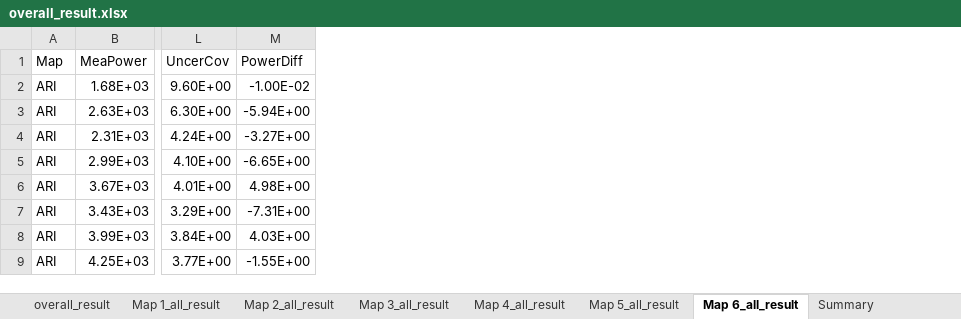
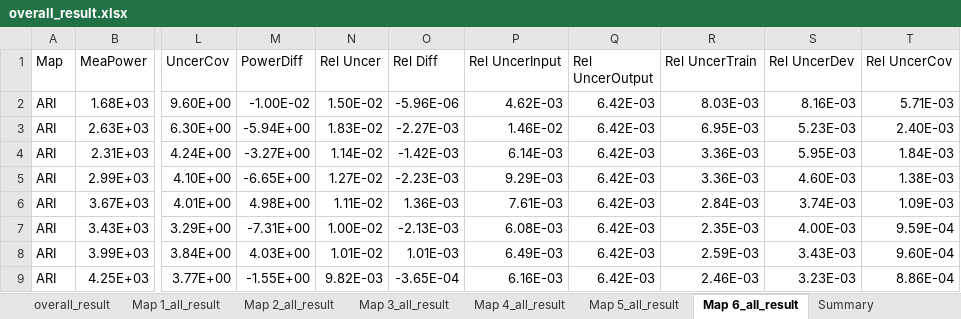
Before and after one commit to howardcheung/comp-uncer, an Excel workbook: Results/overall_result.xlsx, sheet Map 6_all_result, drawn as a sheet; only a part is shown, gaps mark what is left out; values as stored, in another font and other column widths than the file's, no borders; the diff names each change by its address in the sheet, - before the commit and + after, or states it on an @@ line.

Commit message:
Add relative uncertainty calculation.

```diff
--- a/Results/overall_result.xlsx (sheet Map 6_all_result)
+++ b/Results/overall_result.xlsx (sheet Map 6_all_result)
+column N (Rel Uncer), rows 2-9: 1.50E-02 | 1.83E-02 | 1.14E-02 | 1.27E-02 | 1.11E-02 | 1.00E-02 | 1.01E-02 | 9.82E-03
+column O (Rel Diff), rows 2-9: -5.96E-06 | -2.27E-03 | -1.42E-03 | -2.23E-03 | 1.36E-03 | -2.13E-03 | 1.01E-03 | -3.65E-04
+column P (Rel UncerInput), rows 2-9: 4.62E-03 | 1.46E-02 | 6.14E-03 | 9.29E-03 | 7.61E-03 | 6.08E-03 | 6.49E-03 | 6.16E-03
+column Q (Rel UncerOutput), rows 2-9: all 6.42E-03
+column R (Rel UncerTrain), rows 2-9: 8.03E-03 | 6.95E-03 | 3.36E-03 | 3.36E-03 | 2.84E-03 | 2.35E-03 | 2.59E-03 | 2.46E-03
+column S (Rel UncerDev), rows 2-9: 8.16E-03 | 5.23E-03 | 5.95E-03 | 4.60E-03 | 3.74E-03 | 4.00E-03 | 3.43E-03 | 3.23E-03
+column T (Rel UncerCov), rows 2-9: 5.71E-03 | 2.40E-03 | 1.84E-03 | 1.38E-03 | 1.09E-03 | 9.59E-04 | 9.60E-04 | 8.86E-04
```
Also changed, not shown: sheet Map 4_all_result, sheet Map 3_all_result, sheet Map 5_all_result, sheet Map 2_all_result, sheet Map 1_all_result, charts or pictures.
